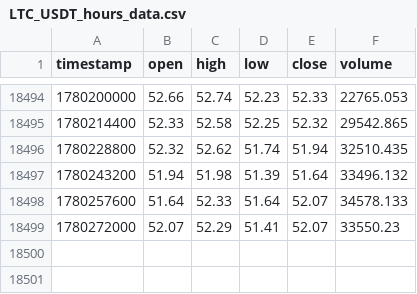
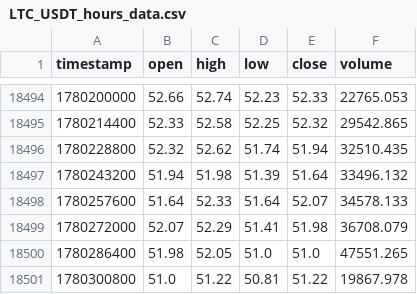
Before and after one commit to lovelori/tradesig, a CSV file: data_cache/LTC_USDT_hours_data.csv, drawn as a sheet; only a part is shown, gaps mark what is left out.

```diff
--- a/data_cache/LTC_USDT_hours_data.csv
+++ b/data_cache/LTC_USDT_hours_data.csv
@@ -18498,2 +18498,4 @@ timestamp,open,high,low,close,volume
 1780257600,51.64,52.33,51.64,52.07,34578.133
-1780272000,52.07,52.29,51.41,52.07,33550.23
+1780272000,52.07,52.29,51.41,51.98,36708.079
+1780286400,51.98,52.05,51.0,51.0,47551.265
+1780300800,51.0,51.22,50.81,51.22,19867.978
```
Also changed, not shown: data_cache/DOGE_USDT_hours_data.csv, data_cache/LINK_USDT_hours_data.csv.
